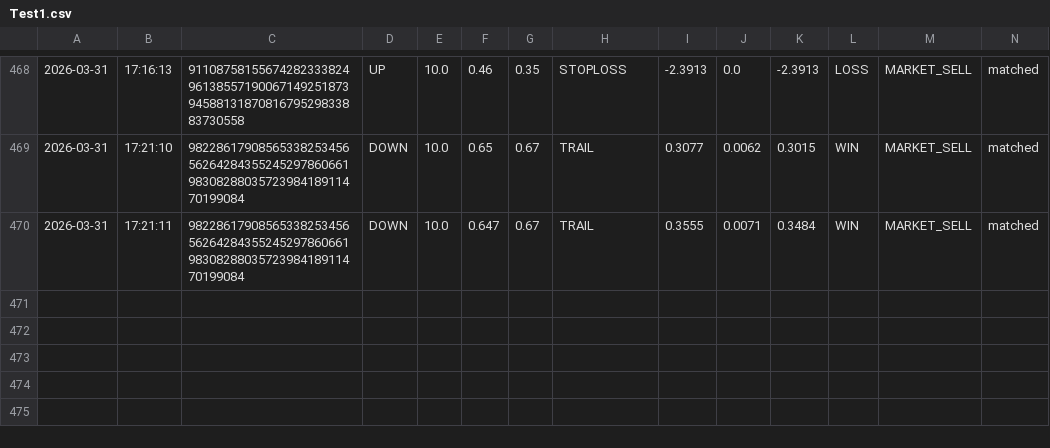
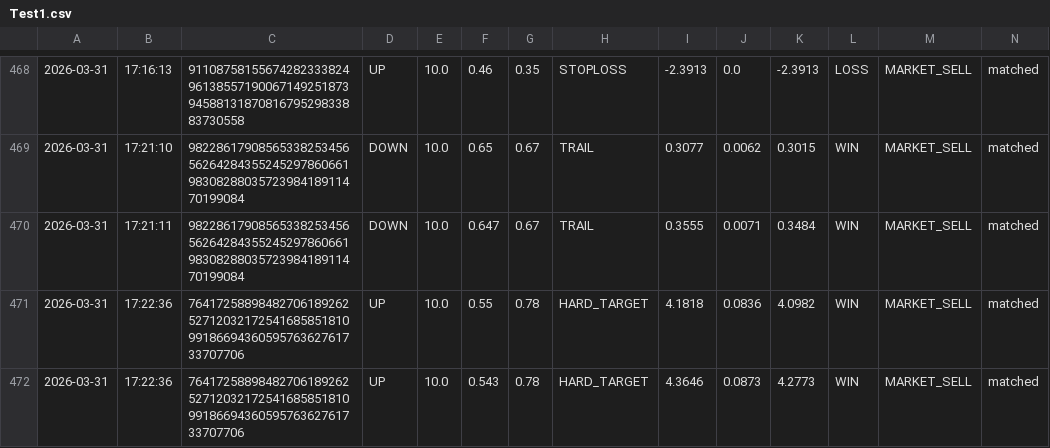
Before and after one commit to gutu99/bot-dashboard, a CSV file: Test1.csv, drawn as a sheet; only a part is shown, gaps mark what is left out; the diff names each change by its address in the sheet, - before the commit and + after, or states it on an @@ line.

Commit message:
auto update csv

```diff
--- a/Test1.csv
+++ b/Test1.csv
+row 471: 2026-03-31 | 17:22:36 | 76417258898482706189262527120321725416858518109918669436059576362761733707706 | UP | 10.0 | 0.55 | 0.78 | HARD_TARGET | 4.1818 | 0.0836 | 4.0982 | WIN | MARKET_SELL | matched
+row 472: 2026-03-31 | 17:22:36 | 76417258898482706189262527120321725416858518109918669436059576362761733707706 | UP | 10.0 | 0.543 | 0.78 | HARD_TARGET | 4.3646 | 0.0873 | 4.2773 | WIN | MARKET_SELL | matched
```
